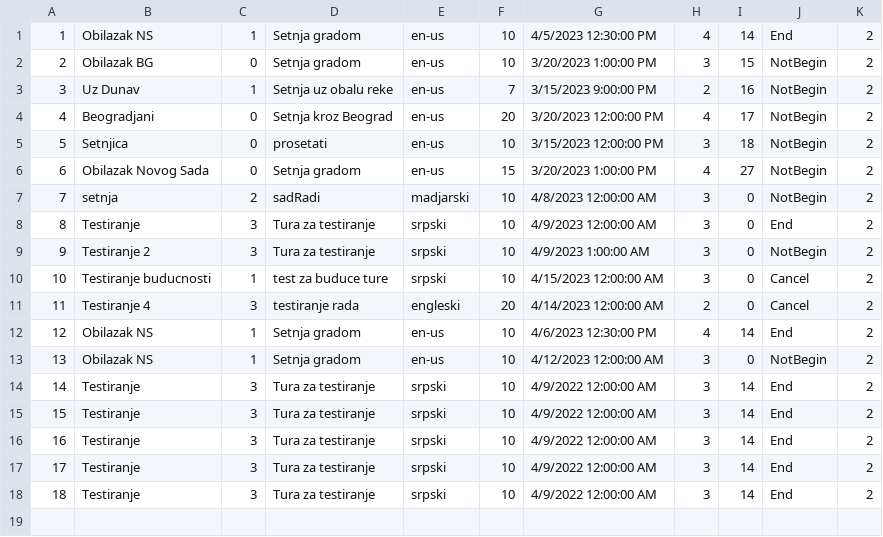
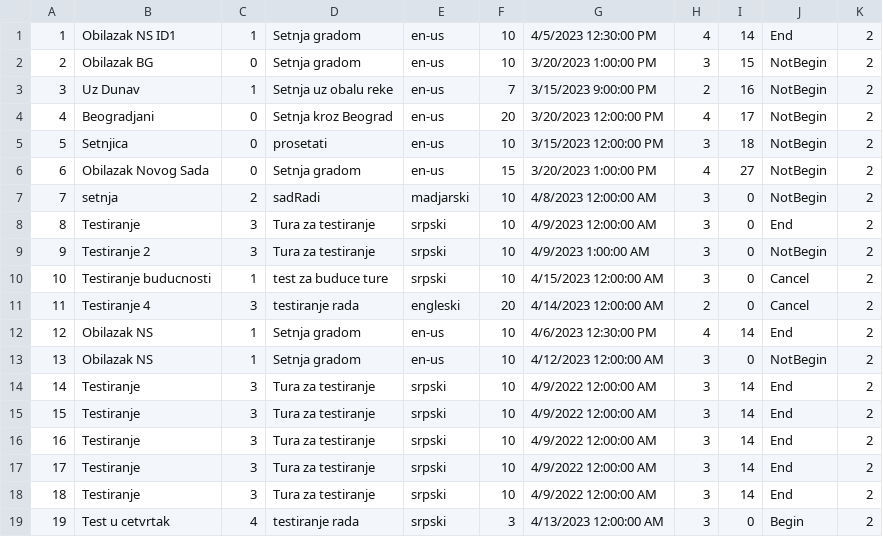
Before and after one commit to Pekseto/SIMS, a CSV file: SIMS-Tourist-Project-main/Tourist-Project/Tourist-Project/Data/tours.csv, drawn as a sheet.

```diff
--- a/SIMS-Tourist-Project-main/Tourist-Project/Tourist-Project/Data/tours.csv
+++ b/SIMS-Tourist-Project-main/Tourist-Project/Tourist-Project/Data/tours.csv
@@ -1,2 +1,2 @@
-1|Obilazak NS|1|Setnja gradom|en-us|10|4/5/2023 12:30:00 PM|4|14|End|2
+1|Obilazak NS ID1|1|Setnja gradom|en-us|10|4/5/2023 12:30:00 PM|4|14|End|2
 2|Obilazak BG|0|Setnja gradom|en-us|10|3/20/2023 1:00:00 PM|3|15|NotBegin|2
@@ -18 +18,2 @@
 18|Testiranje|3|Tura za testiranje|srpski|10|4/9/2022 12:00:00 AM|3|14|End|2
+19|Test u cetvrtak|4|testiranje rada|srpski|3|4/13/2023 12:00:00 AM|3|0|Begin|2
```
Also changed, not shown: SIMS-Tourist-Project-main/Tourist-Project/Tourist-Project/Data/images.csv, SIMS-Tourist-Project-main/Tourist-Project/Tourist-Project/Data/tourPoints.csv, 14 other files.
